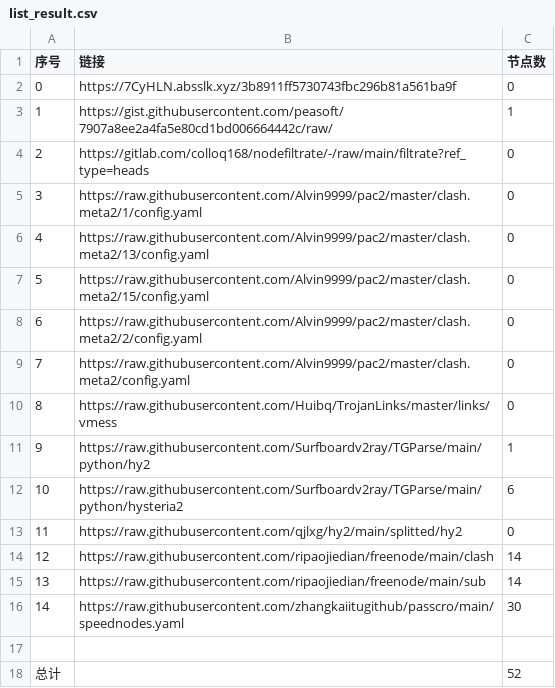
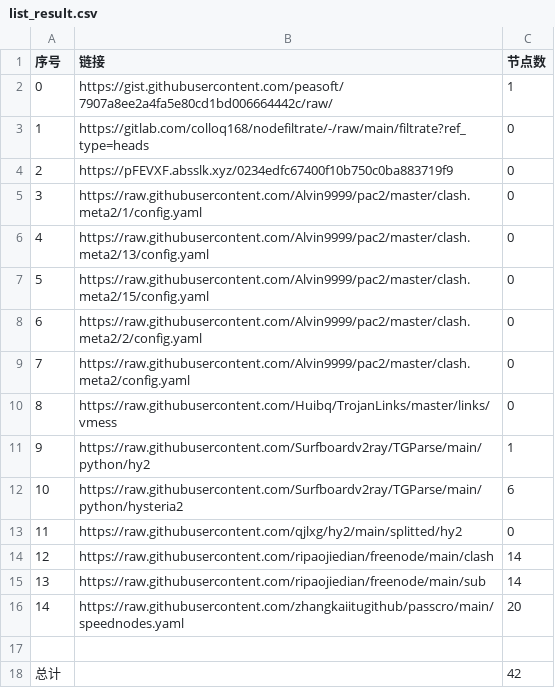
Before and after one commit to BiliRumble/NoMoreRules, a CSV file: list_result.csv, drawn as a sheet.

```diff
--- a/list_result.csv
+++ b/list_result.csv
@@ -1,5 +1,5 @@
 序号,链接,节点数
-0,https://7CyHLN.absslk.xyz/3b8911ff5730743fbc296b81a561ba9f,0
-1,https://gist.githubusercontent.com/peasoft/7907a8ee2a4fa5e80cd1bd006664442c/raw/,1
-2,https://gitlab.com/colloq168/nodefiltrate/-/raw/main/filtrate?ref_type=heads,0
+0,https://gist.githubusercontent.com/peasoft/7907a8ee2a4fa5e80cd1bd006664442c/raw/,1
+1,https://gitlab.com/colloq168/nodefiltrate/-/raw/main/filtrate?ref_type=heads,0
+2,https://pFEVXF.absslk.xyz/0234edfc67400f10b750c0ba883719f9,0
 3,https://raw.githubusercontent.com/Alvin9999/pac2/master/clash.meta2/1/config.yaml,0
@@ -15,4 +15,4 @@
 13,https://raw.githubusercontent.com/ripaojiedian/freenode/main/sub,14
-14,https://raw.githubusercontent.com/zhangkaiitugithub/passcro/main/speednodes.yaml,30
+14,https://raw.githubusercontent.com/zhangkaiitugithub/passcro/main/speednodes.yaml,20
 
-总计,,52
+总计,,42
```
Also changed, not shown: 14 other files.
